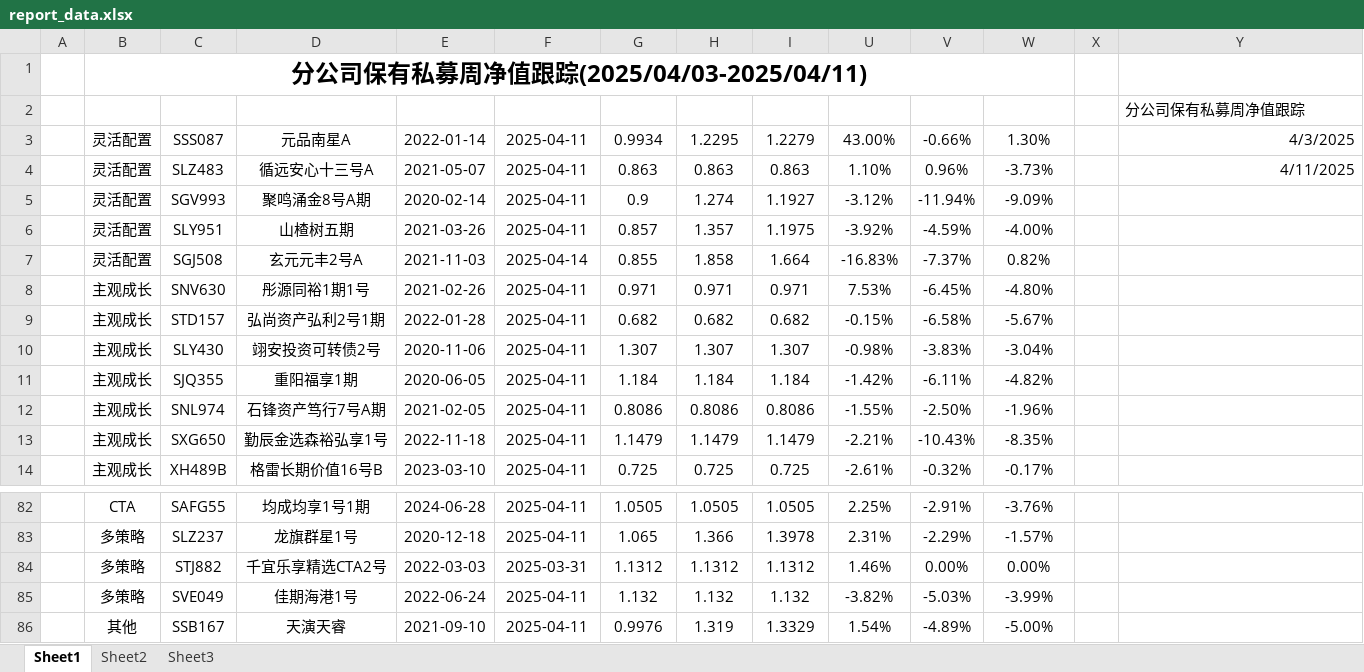
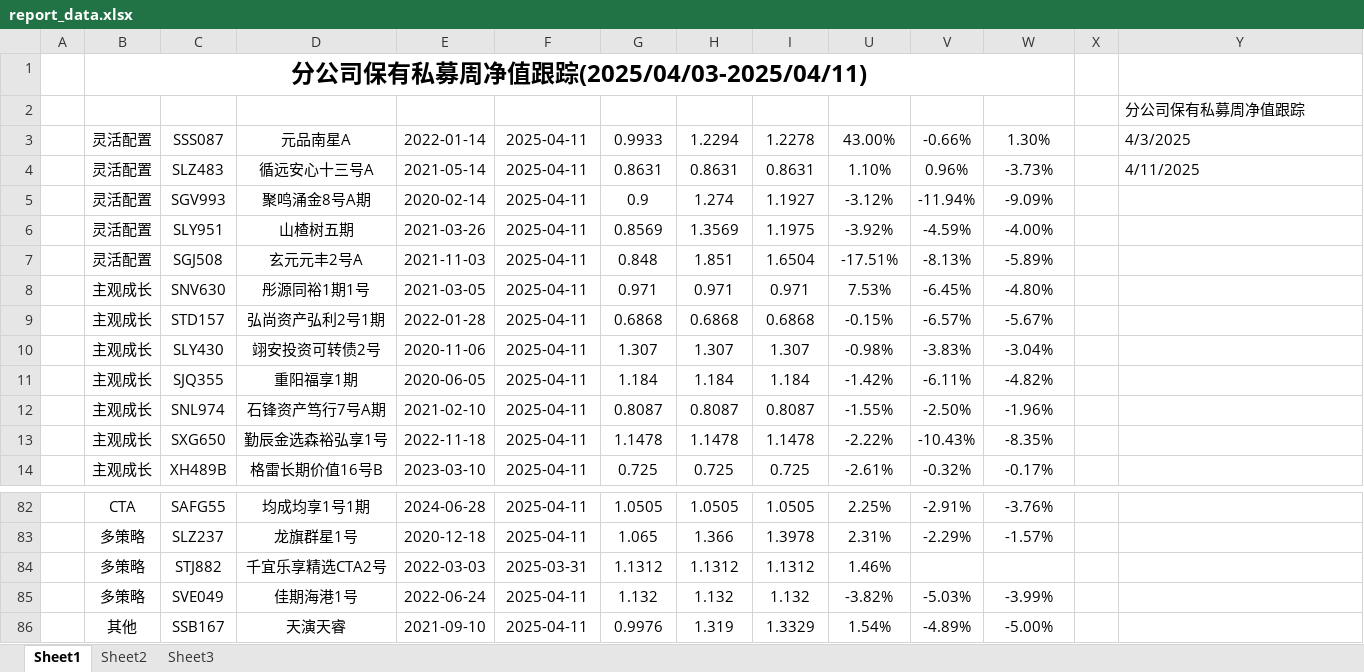
Before and after one commit to Slow-birds/Private_nav_research, an Excel workbook: report_data.xlsx, sheet Sheet1, drawn as a sheet; only a part is shown, gaps mark what is left out; values as stored, in another font and other column widths than the file's, no borders; conditional formats and table styles not drawn; the diff covers the shown part only; the diff names each change by its address in the sheet, - before the commit and + after, or states it on an @@ line.

```diff
--- a/report_data.xlsx (sheet Sheet1)
+++ b/report_data.xlsx (sheet Sheet1)
-G3 (单位净值): 0.9934
+G3 (单位净值): 0.9933
-H3 (累计净值): 1.2295
+H3 (累计净值): 1.2294
-I3 (复权净值): 1.2279
+I3 (复权净值): 1.2278
-Y3:Y4 alignment: right
+Y3:Y4 alignment: left
-E4 (成立日期): 2021-05-07
+E4 (成立日期): 2021-05-14
-G4 (单位净值): 0.863
+G4 (单位净值): 0.8631
-H4 (累计净值): 0.863
+H4 (累计净值): 0.8631
-I4 (复权净值): 0.863
+I4 (复权净值): 0.8631
-G6 (单位净值): 0.857
+G6 (单位净值): 0.8569
-H6 (累计净值): 1.357
+H6 (累计净值): 1.3569
-F7 (最新净值日期): 2025-04-14
+F7 (最新净值日期): 2025-04-11
-G7 (单位净值): 0.855
+G7 (单位净值): 0.848
-H7 (累计净值): 1.858
+H7 (累计净值): 1.851
-I7 (复权净值): 1.664
+I7 (复权净值): 1.6504
-U7 (2025收益): -16.83%
+U7 (2025收益): -17.51%
-V7 (4月收益): -7.37%
+V7 (4月收益): -8.13%
-W7 (近一周收益): 0.82%
+W7 (近一周收益): -5.89%
-E8 (成立日期): 2021-02-26
+E8 (成立日期): 2021-03-05
-G9 (单位净值): 0.682
+G9 (单位净值): 0.6868
-H9 (累计净值): 0.682
+H9 (累计净值): 0.6868
-I9 (复权净值): 0.682
+I9 (复权净值): 0.6868
-V9 (4月收益): -6.58%
+V9 (4月收益): -6.57%
-E12 (成立日期): 2021-02-05
+E12 (成立日期): 2021-02-10
-G12 (单位净值): 0.8086
+G12 (单位净值): 0.8087
-H12 (累计净值): 0.8086
+H12 (累计净值): 0.8087
-I12 (复权净值): 0.8086
+I12 (复权净值): 0.8087
-G13 (单位净值): 1.1479
+G13 (单位净值): 1.1478
-H13 (累计净值): 1.1479
+H13 (累计净值): 1.1478
-I13 (复权净值): 1.1479
+I13 (复权净值): 1.1478
-U13 (2025收益): -2.21%
+U13 (2025收益): -2.22%
-V84 (4月收益): 0.00%
+V84 (4月收益): (empty)
-W84 (近一周收益): 0.00%
+W84 (近一周收益): (empty)
```
Also changed, not shown: 3 added rows, 3 removed rows, 1 moved row, 53 edited cells and cell formats elsewhere in this sheet, sheet Sheet2, formulas that keep their value, hidden cells, 25 other files.
